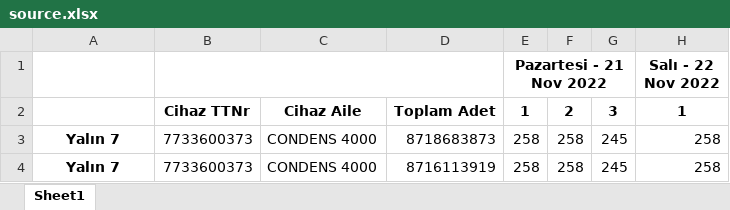
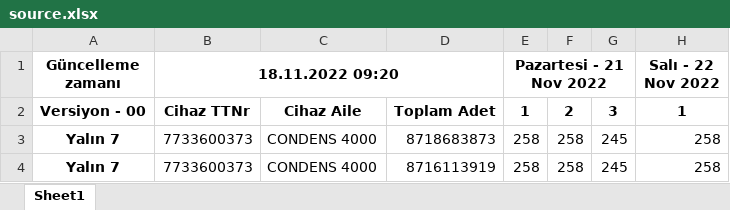
Before and after one commit to sahinozan/Bosch-Excel-Integration, an Excel workbook: Data/source.xlsx, sheet Sheet1, drawn as a sheet; only a part is shown; values as stored, in another font and other column widths than the file's, no borders; the diff names each change by its address in the sheet, - before the commit and + after, or states it on an @@ line.

Commit message:
Added version and update date to the Excel

```diff
--- a/Data/source.xlsx (sheet Sheet1)
+++ b/Data/source.xlsx (sheet Sheet1)
-A1: (empty)
+A1: Güncelleme zamanı
-B1: (empty)
+B1: 18.11.2022 09:20
-A2 (Güncelleme zamanı): (empty)
+A2 (Güncelleme zamanı): Versiyon - 00
```
Also changed, not shown: 2 other files.
